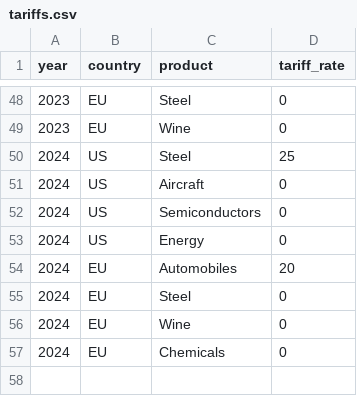
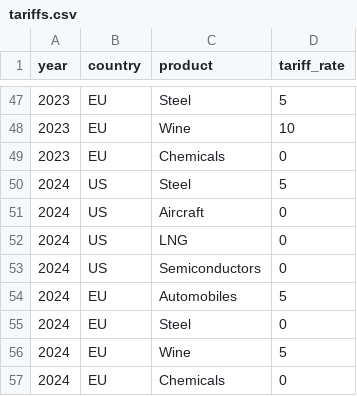
Before and after one commit to henryshan30/Dashboard-of-Modern-Trade-Wars, a CSV file: data/us-eu/tariffs.csv, drawn as a sheet; only a part is shown, gaps mark what is left out; the diff covers the shown part only.

Commit message:
Update tariffs.csv

```diff
--- a/data/us-eu/tariffs.csv
+++ b/data/us-eu/tariffs.csv
@@ -48,10 +47,11 @@ year,country,product,tariff_rate
-2023,EU,Steel,0
-2023,EU,Wine,0
-2024,US,Steel,25
+2023,EU,Steel,5
+2023,EU,Wine,10
+2023,EU,Chemicals,0
+2024,US,Steel,5
 2024,US,Aircraft,0
+2024,US,LNG,0
 2024,US,Semiconductors,0
-2024,US,Energy,0
-2024,EU,Automobiles,20
+2024,EU,Automobiles,5
 2024,EU,Steel,0
-2024,EU,Wine,0
+2024,EU,Wine,5
 2024,EU,Chemicals,0
```
Also changed, not shown: 9 added rows, 10 removed rows, 1 moved row and 43 edited cells elsewhere in this file.
